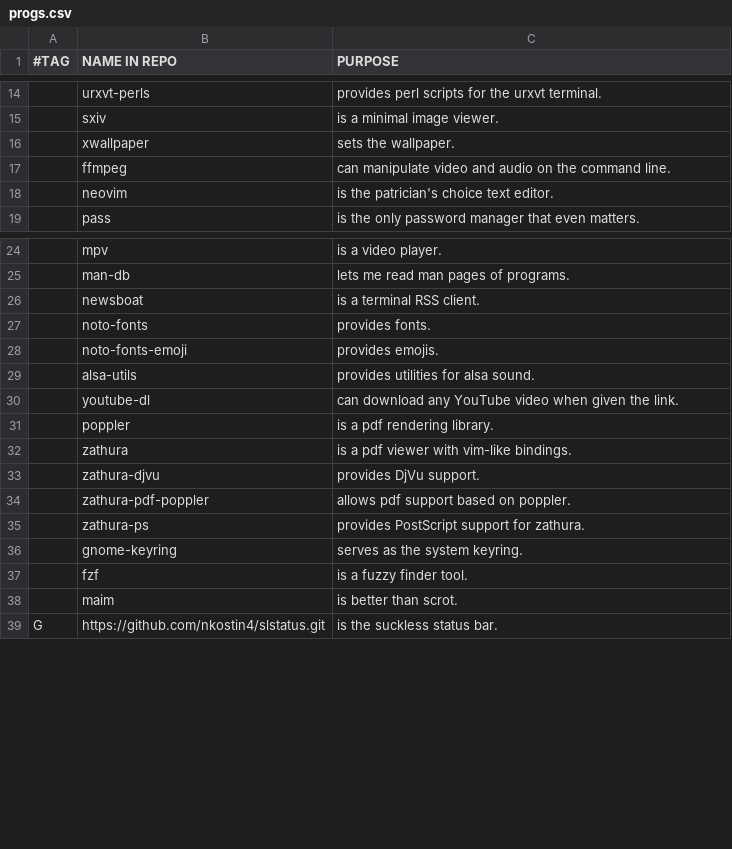
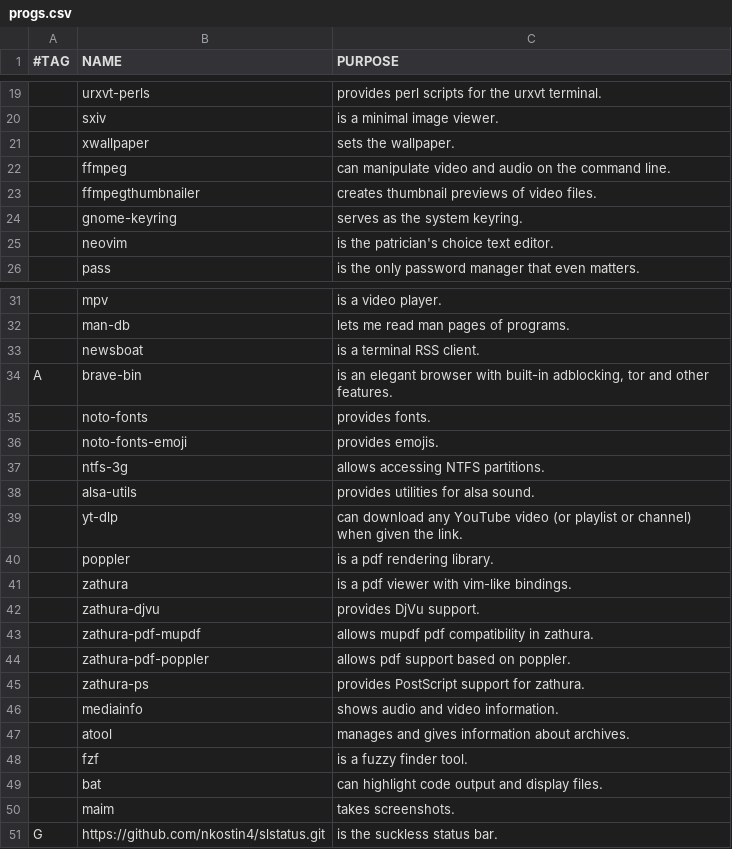
Before and after one commit to nkostin4/deploy-artix, a CSV file: progs.csv, drawn as a sheet; only a part is shown, gaps mark what is left out; the diff covers the shown part only.

Commit message:
heavy overhaul of progs file

```diff
--- a/progs.csv
+++ b/progs.csv
@@ -1 +1 @@
-#TAG,NAME IN REPO,PURPOSE
+#TAG,NAME,PURPOSE
@@ -17,2 +22,4 @@
 ,ffmpeg,"can manipulate video and audio on the command line."
+,ffmpegthumbnailer,"creates thumbnail previews of video files."
+,gnome-keyring,"serves as the system keyring."
 ,neovim,"is the patrician's choice text editor."
@@ -26,6 +33,8 @@
 ,newsboat,"is a terminal RSS client."
+A,brave-bin,"is an elegant browser with built-in adblocking, tor and other features."
 ,noto-fonts,"provides fonts."
 ,noto-fonts-emoji,"provides emojis."
+,ntfs-3g,"allows accessing NTFS partitions."
 ,alsa-utils,"provides utilities for alsa sound."
-,youtube-dl,"can download any YouTube video when given the link."
+,yt-dlp,"can download any YouTube video (or playlist or channel) when given the link."
 ,poppler,"is a pdf rendering library."
@@ -33,7 +42,10 @@
 ,zathura-djvu,"provides DjVu support."
+,zathura-pdf-mupdf,"allows mupdf pdf compatibility in zathura."
 ,zathura-pdf-poppler,"allows pdf support based on poppler."
 ,zathura-ps,"provides PostScript support for zathura."
-,gnome-keyring,"serves as the system keyring."
+,mediainfo,"shows audio and video information."
+,atool,"manages and gives information about archives."
 ,fzf,"is a fuzzy finder tool."
-,maim,"is better than scrot."
+,bat,"can highlight code output and display files."
+,maim,"takes screenshots."
 G,https://github.com/nkostin4/slstatus.git,"is the suckless status bar."
```
Also changed, not shown: 8 added rows and 1 edited cell elsewhere in this file.
